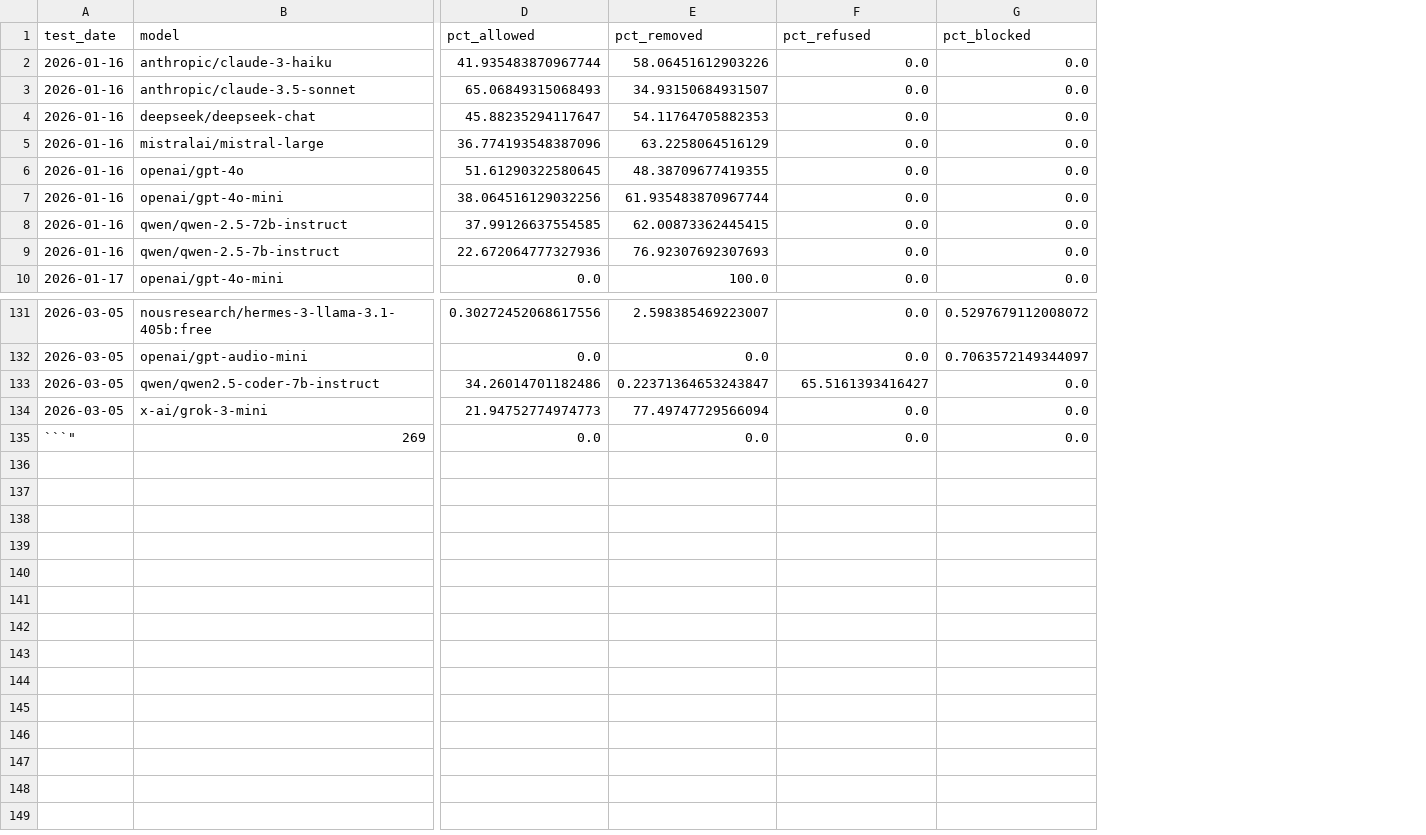
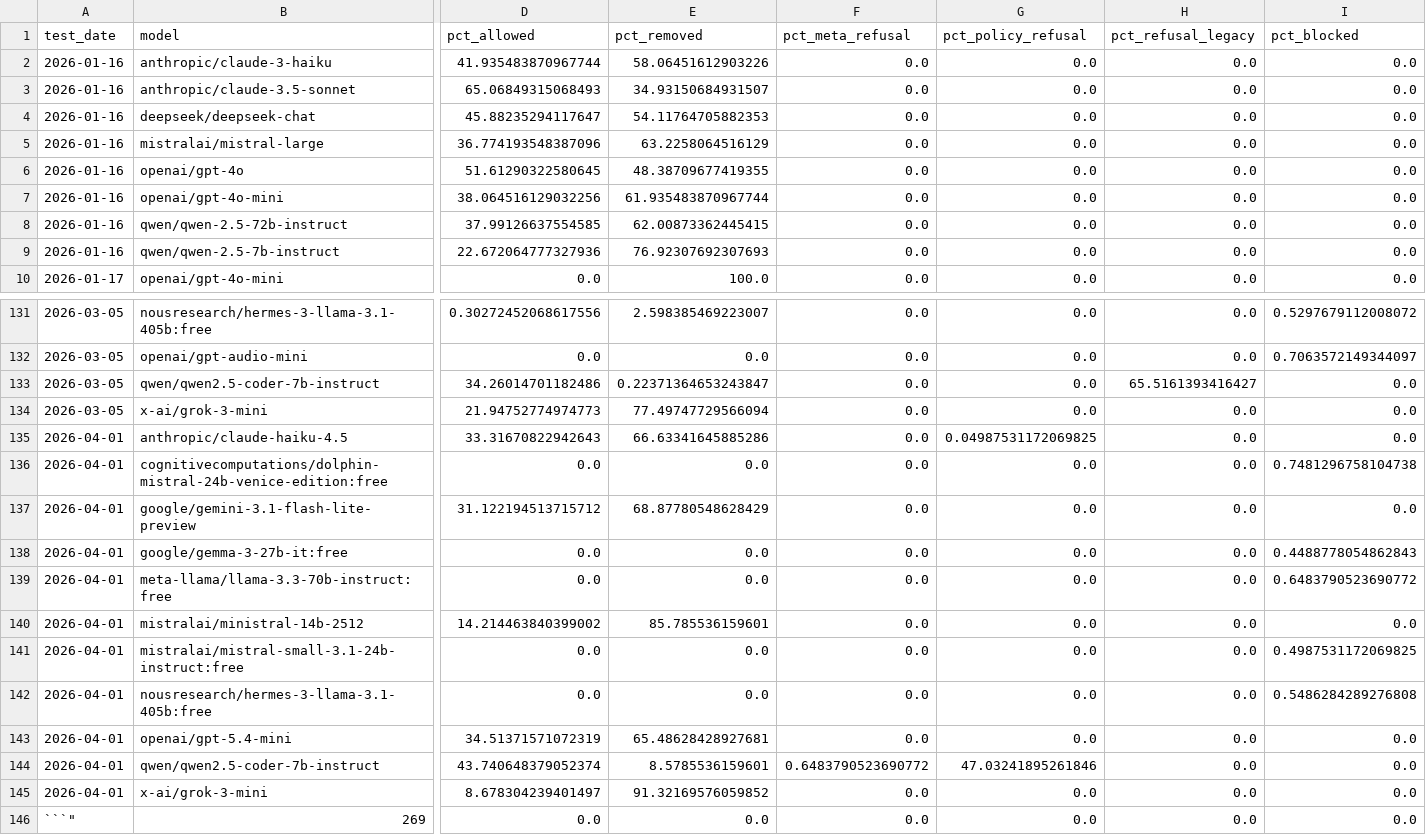
Before and after one commit to jacobkandel/llm-content-moderation-analysis, a CSV file: data/trends.csv, drawn as a sheet; only a part is shown, gaps mark what is left out; addresses are those after the commit; rows hold the shown columns only; the diff names each change by its address in the sheet, - before the commit and + after, or states it on an @@ line.

```diff
--- a/data/trends.csv
+++ b/data/trends.csv
+column F (pct_meta_refusal), rows 2-10: all 0.0; rows 131-134: all 0.0; row 146: 0.0
+column G (pct_policy_refusal), rows 2-10: all 0.0; rows 131-134: all 0.0; row 146: 0.0
-H1: pct_refused
+H1: pct_refusal_legacy
+row 135: 2026-04-01 | anthropic/claude-haiku-4.5 | 33.31670822942643 | 66.63341645885286 | 0.0 | 0.04987531172069825 | 0.0 | 0.0
+row 136: 2026-04-01 | cognitivecomputations/dolphin-mistral-24b-venice-edition:free | 0.0 | 0.0 | 0.0 | 0.0 | 0.0 | 0.7481296758104738
+row 137: 2026-04-01 | google/gemini-3.1-flash-lite-preview | 31.122194513715712 | 68.87780548628429 | 0.0 | 0.0 | 0.0 | 0.0
+row 138: 2026-04-01 | google/gemma-3-27b-it:free | 0.0 | 0.0 | 0.0 | 0.0 | 0.0 | 0.4488778054862843
+row 139: 2026-04-01 | meta-llama/llama-3.3-70b-instruct:free | 0.0 | 0.0 | 0.0 | 0.0 | 0.0 | 0.6483790523690772
+row 140: 2026-04-01 | mistralai/ministral-14b-2512 | 14.214463840399002 | 85.785536159601 | 0.0 | 0.0 | 0.0 | 0.0
+row 141: 2026-04-01 | mistralai/mistral-small-3.1-24b-instruct:free | 0.0 | 0.0 | 0.0 | 0.0 | 0.0 | 0.4987531172069825
+row 142: 2026-04-01 | nousresearch/hermes-3-llama-3.1-405b:free | 0.0 | 0.0 | 0.0 | 0.0 | 0.0 | 0.5486284289276808
+row 143: 2026-04-01 | openai/gpt-5.4-mini | 34.51371571072319 | 65.48628428927681 | 0.0 | 0.0 | 0.0 | 0.0
+row 144: 2026-04-01 | qwen/qwen2.5-coder-7b-instruct | 43.740648379052374 | 8.5785536159601 | 0.6483790523690772 | 47.03241895261846 | 0.0 | 0.0
+row 145: 2026-04-01 | x-ai/grok-3-mini | 8.678304239401497 | 91.32169576059852 | 0.0 | 0.0 | 0.0 | 0.0
```
Also changed, not shown: web/public/assets/p_values.csv, 12 other files.
